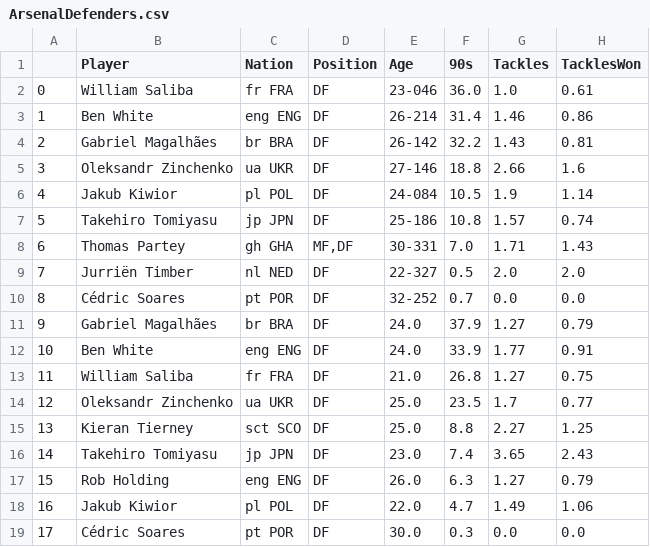
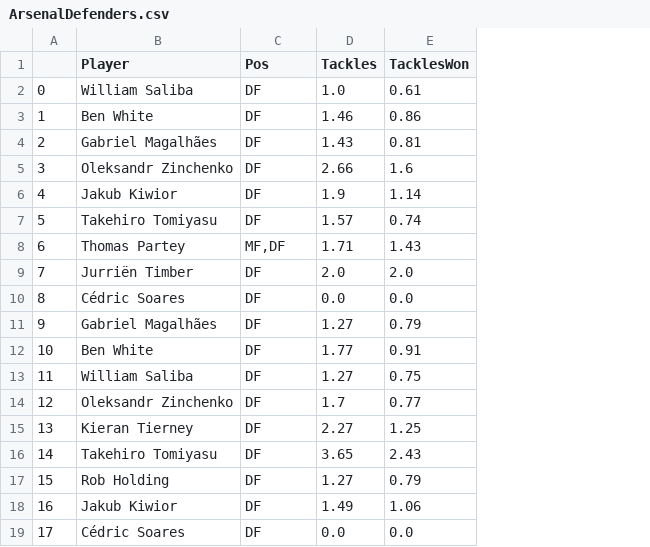
Before and after one commit to mossyth/Footy, a CSV file: data/Arsenal/ArsenalDefenders.csv, drawn as a sheet; only a part is shown; removed rows and columns are numbered as before the commit, all else as after; the diff names each change by its address in the sheet, - before the commit and + after, or states it on an @@ line.

```diff
--- a/data/Arsenal/ArsenalDefenders.csv
+++ b/data/Arsenal/ArsenalDefenders.csv
-column C (Nation), rows 2-19: fr FRA | eng ENG | br BRA | ua UKR | pl POL | jp JPN | gh GHA | nl NED | pt POR | br BRA | eng ENG | fr FRA | ua UKR | sct SCO | jp JPN | eng ENG | pl POL | pt POR
-column E (Age), rows 2-19: 23-046 | 26-214 | 26-142 | 27-146 | 24-084 | 25-186 | 30-331 | 22-327 | 32-252 | 24.0 | 24.0 | 21.0 | 25.0 | 25.0 | 23.0 | 26.0 | 22.0 | 30.0
-column F (90s), rows 2-19: 36.0 | 31.4 | 32.2 | 18.8 | 10.5 | 10.8 | 7.0 | 0.5 | 0.7 | 37.9 | 33.9 | 26.8 | 23.5 | 8.8 | 7.4 | 6.3 | 4.7 | 0.3
-C1: Position
+C1: Pos
```
Also changed, not shown: data/Arsenal/ArsenalAttackers.csv, data/Arsenal/ArsenalKeepers.csv, 16 other files.
